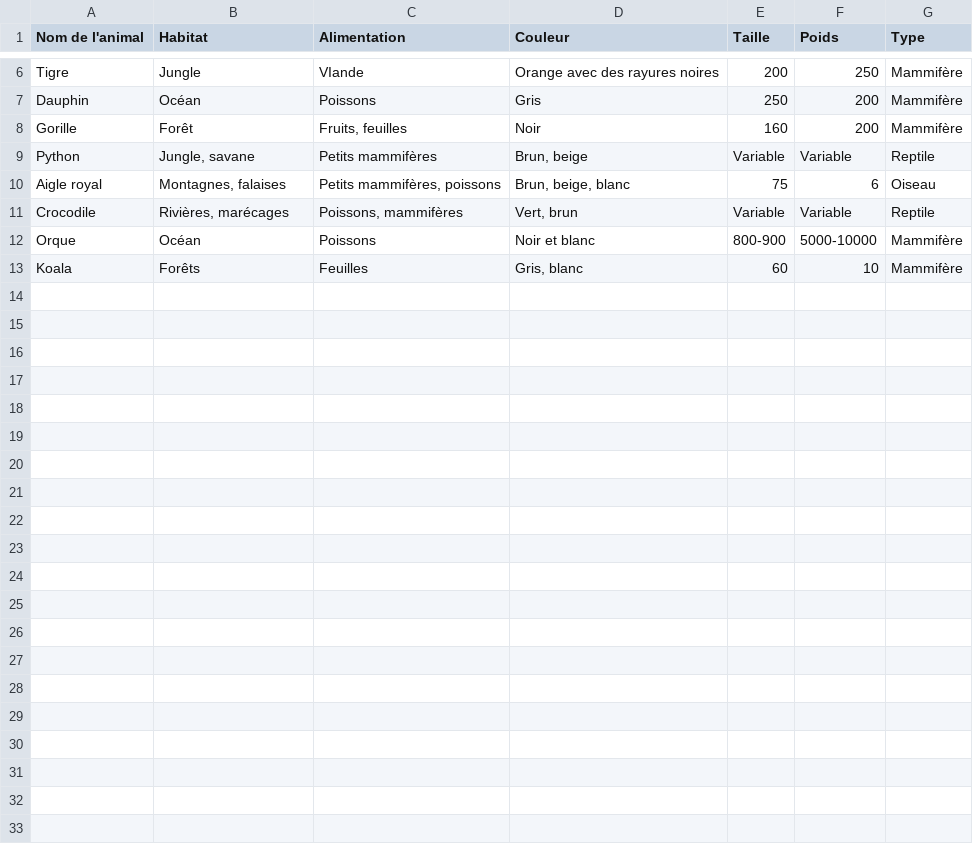
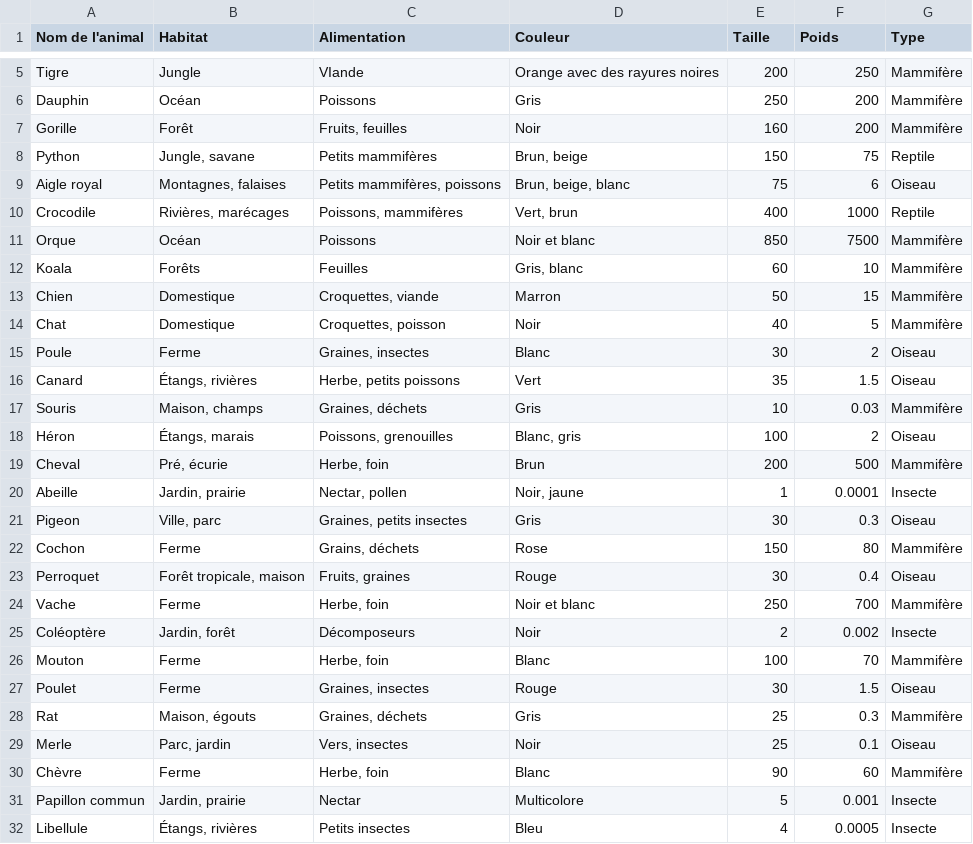
Before and after one commit to enzorichard/Web-Project, a CSV file: testbdd.csv, drawn as a sheet; only a part is shown, gaps mark what is left out; the diff covers the shown part only.

Commit message:
rouge/vert case et correspondence

```diff
--- a/testbdd.csv
+++ b/testbdd.csv
@@ -8,6 +7,26 @@ Dauphin;Océan;Poissons;Gris;250;200;Mammifère
 Gorille;Forêt;Fruits, feuilles;Noir;160;200;Mammifère
-Python;Jungle, savane;Petits mammifères;Brun, beige;Variable;Variable;Reptile
+Python;Jungle, savane;Petits mammifères;Brun, beige;150;75;Reptile
 Aigle royal;Montagnes, falaises;Petits mammifères, poissons;Brun, beige, blanc;75;6;Oiseau
-Crocodile;Rivières, marécages;Poissons, mammifères;Vert, brun;Variable;Variable;Reptile
-Orque;Océan;Poissons;Noir et blanc;800-900;5000-10000;Mammifère
+Crocodile;Rivières, marécages;Poissons, mammifères;Vert, brun;400;1000;Reptile
+Orque;Océan;Poissons;Noir et blanc;850;7500;Mammifère
 Koala;Forêts;Feuilles ;Gris, blanc;60;10;Mammifère
+Chien;Domestique;Croquettes, viande;Marron;50;15;Mammifère
+Chat;Domestique;Croquettes, poisson;Noir;40;5;Mammifère
+Poule;Ferme;Graines, insectes;Blanc;30;2;Oiseau
+Canard;Étangs, rivières;Herbe, petits poissons;Vert;35;1.5;Oiseau
+Souris;Maison, champs;Graines, déchets;Gris;10;0.03;Mammifère
+Héron;Étangs, marais;Poissons, grenouilles;Blanc, gris;100;2;Oiseau
+Cheval;Pré, écurie;Herbe, foin;Brun;200;500;Mammifère
+Abeille;Jardin, prairie;Nectar, pollen;Noir, jaune;1;0.0001;Insecte
+Pigeon;Ville, parc;Graines, petits insectes;Gris;30;0.3;Oiseau
+Cochon;Ferme;Grains, déchets;Rose;150;80;Mammifère
+Perroquet;Forêt tropicale, maison;Fruits, graines;Rouge;30;0.4;Oiseau
+Vache;Ferme;Herbe, foin;Noir et blanc;250;700;Mammifère
+Coléoptère;Jardin, forêt;Décomposeurs;Noir;2;0.002;Insecte
+Mouton;Ferme;Herbe, foin;Blanc;100;70;Mammifère
+Poulet;Ferme;Graines, insectes;Rouge;30;1.5;Oiseau
+Rat;Maison, égouts;Graines, déchets;Gris;25;0.3;Mammifère
+Merle;Parc, jardin;Vers, insectes;Noir;25;0.1;Oiseau
+Chèvre;Ferme;Herbe, foin;Blanc;90;60;Mammifère
+Papillon commun;Jardin, prairie;Nectar;Multicolore;5;0.001;Insecte
+Libellule;Étangs, rivières;Petits insectes;Bleu;4;0.0005;Insecte
```
Also changed, not shown: 1 removed row elsewhere in this file, 2 other files.
